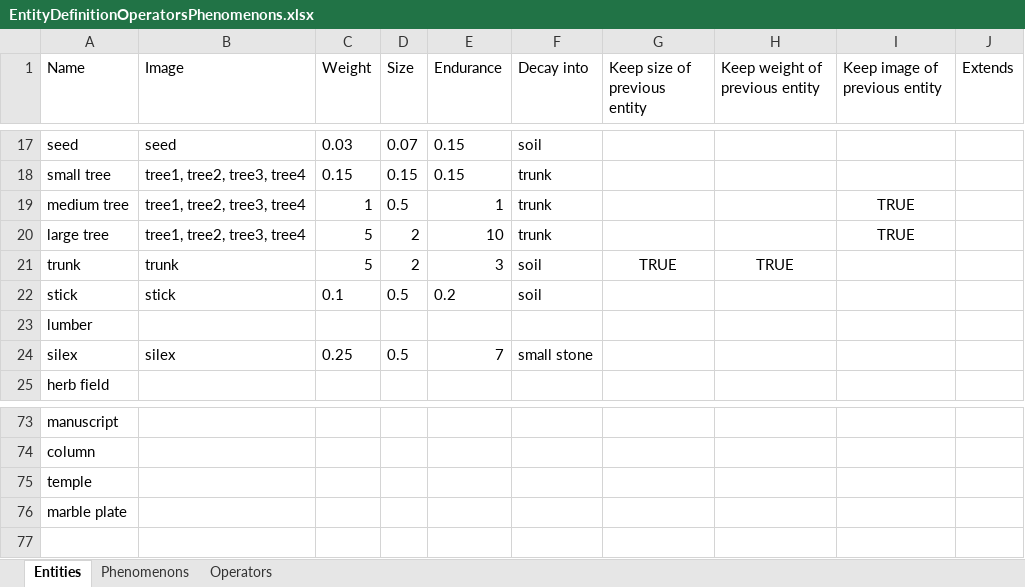
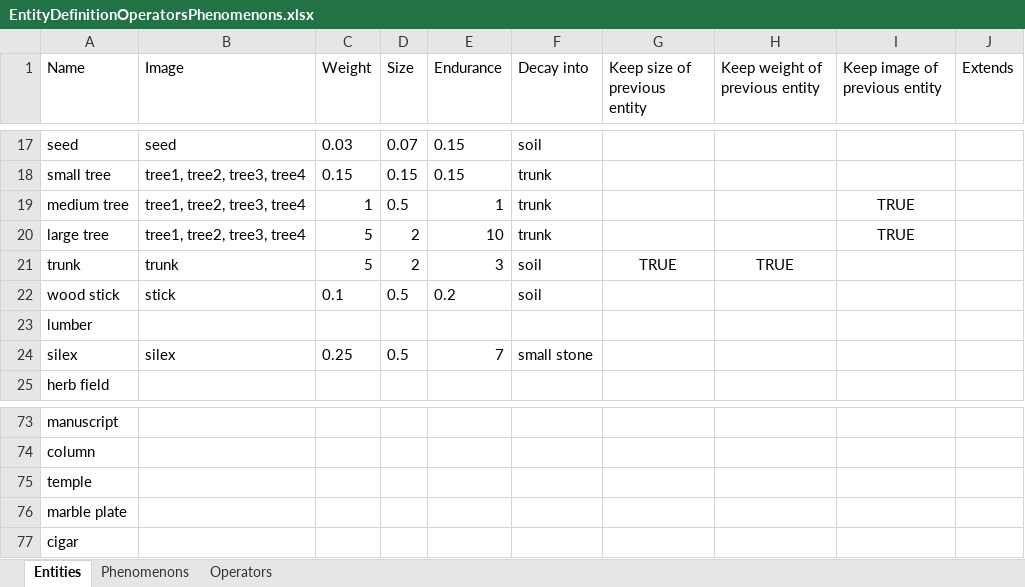
Before and after one commit to udovisdevoh/anticultureplanet, an Excel workbook: doc/EntityDefinitionOperatorsPhenomenons.xlsx, sheet Entities, drawn as a sheet; only a part is shown, gaps mark what is left out; values as stored, in another font and other column widths than the file's, no borders; the diff names each change by its address in the sheet, - before the commit and + after, or states it on an @@ line.

```diff
--- a/doc/EntityDefinitionOperatorsPhenomenons.xlsx (sheet Entities)
+++ b/doc/EntityDefinitionOperatorsPhenomenons.xlsx (sheet Entities)
-A22 (Name): stick
+A22 (Name): wood stick
+row 77: cigar
```
